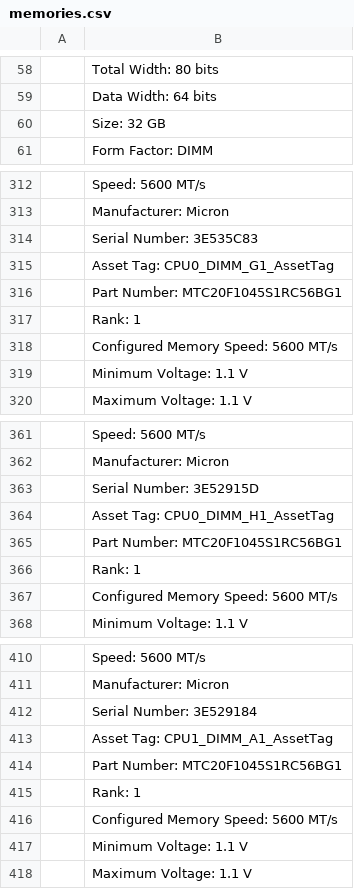
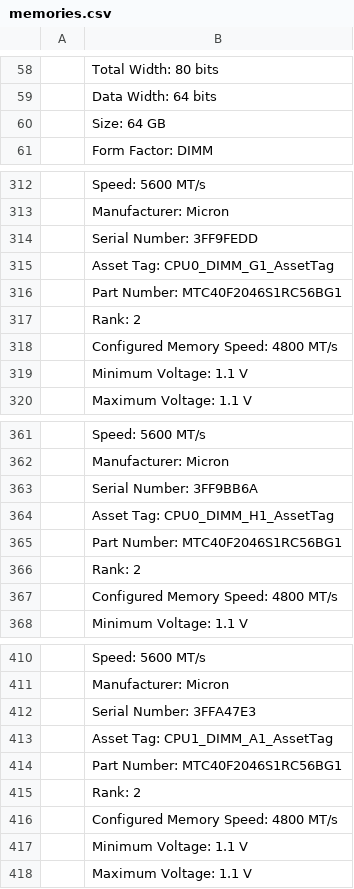
Before and after one commit to aroblesv/ArthurToolsScripts, a CSV file: memories.csv, drawn as a sheet; only a part is shown, gaps mark what is left out; the diff covers the shown part only; the diff names each change by its address in the sheet, - before the commit and + after, or states it on an @@ line.

```diff
--- a/memories.csv
+++ b/memories.csv
-B60: Size: 32 GB
+B60: Size: 64 GB
-B314: Serial Number: 3E535C83
+B314: Serial Number: 3FF9FEDD
-B316: Part Number: MTC20F1045S1RC56BG1
+B316: Part Number: MTC40F2046S1RC56BG1
-B317: Rank: 1
+B317: Rank: 2
-B318: Configured Memory Speed: 5600 MT/s
+B318: Configured Memory Speed: 4800 MT/s
-B363: Serial Number: 3E52915D
+B363: Serial Number: 3FF9BB6A
-B365: Part Number: MTC20F1045S1RC56BG1
+B365: Part Number: MTC40F2046S1RC56BG1
-B366: Rank: 1
+B366: Rank: 2
-B367: Configured Memory Speed: 5600 MT/s
+B367: Configured Memory Speed: 4800 MT/s
-B412: Serial Number: 3E529184
+B412: Serial Number: 3FFA47E3
-B414: Part Number: MTC20F1045S1RC56BG1
+B414: Part Number: MTC40F2046S1RC56BG1
-B415: Rank: 1
+B415: Rank: 2
-B416: Configured Memory Speed: 5600 MT/s
+B416: Configured Memory Speed: 4800 MT/s
```
Also changed, not shown: 83 edited cells elsewhere in this file, 20 other files.
